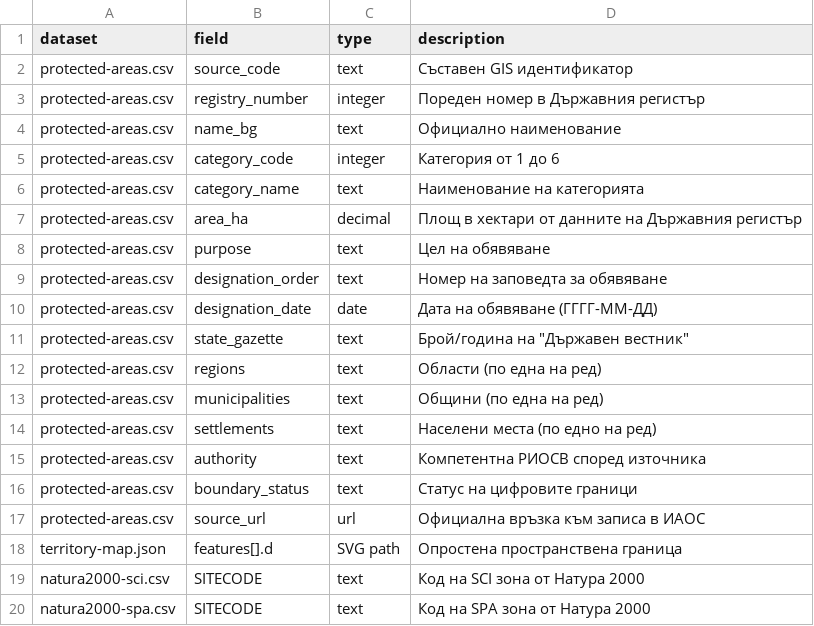
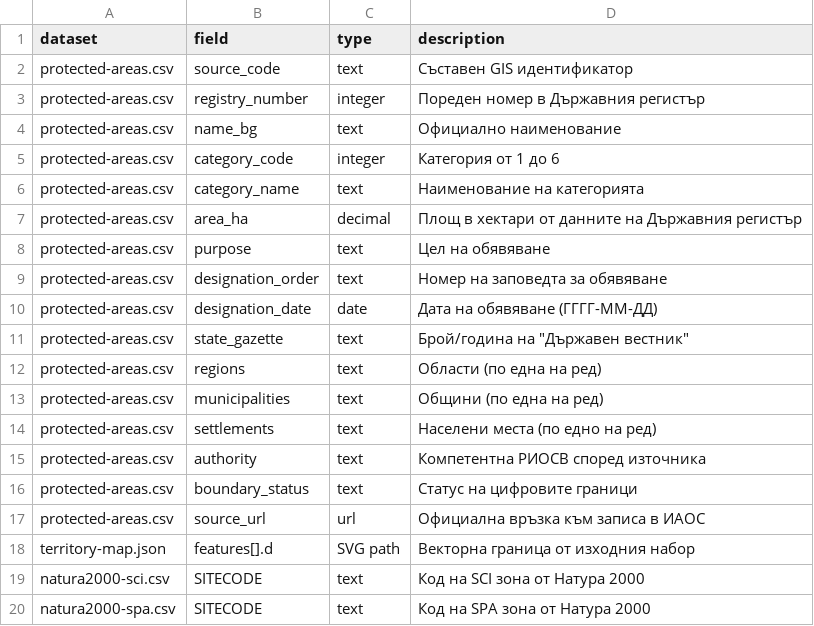
Before and after one commit to stoyanov-kaloyan/SPAIT-proj, a CSV file: model/data-dictionary.csv, drawn as a sheet.

```diff
--- a/model/data-dictionary.csv
+++ b/model/data-dictionary.csv
@@ -17,3 +17,3 @@ protected-areas.csv,boundary_status,text,Статус на цифровите г
 protected-areas.csv,source_url,url,Официална връзка към записа в ИАОС
-territory-map.json,features[].d,SVG path,Опростена пространствена граница
+territory-map.json,features[].d,SVG path,Векторна граница от изходния набор
 natura2000-sci.csv,SITECODE,text,Код на SCI зона от Натура 2000
```
Also changed, not shown: 7 other files.
